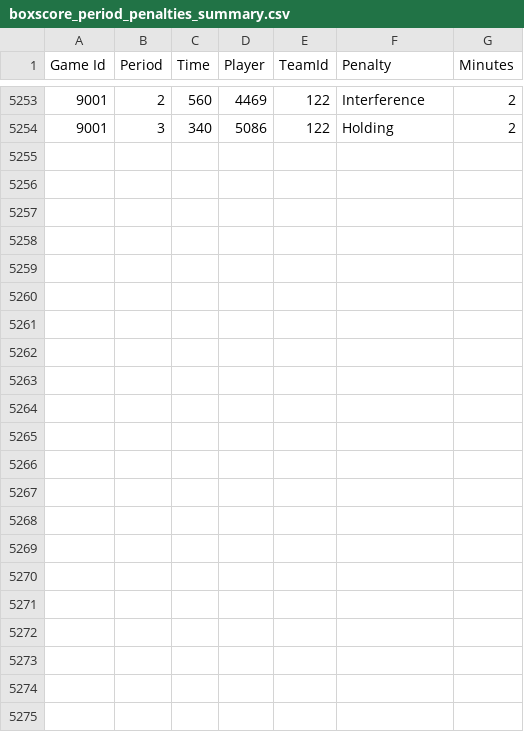
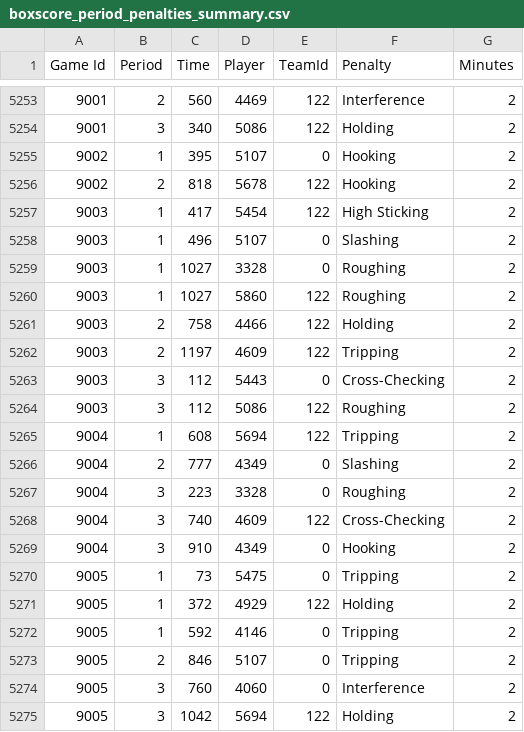
Before and after one commit to BoiledEgg1974/boys-of-winter-hockey-website, a CSV file: data/imports/raw/bowl_historical/boxscore_period_penalties_summary.csv, drawn as a sheet; only a part is shown, gaps mark what is left out; the diff names each change by its address in the sheet, - before the commit and + after, or states it on an @@ line.

```diff
--- a/data/imports/raw/bowl_historical/boxscore_period_penalties_summary.csv
+++ b/data/imports/raw/bowl_historical/boxscore_period_penalties_summary.csv
+row 5255: 9002 | 1 | 395 | 5107 | 0 | Hooking | 2
+row 5256: 9002 | 2 | 818 | 5678 | 122 | Hooking | 2
+row 5257: 9003 | 1 | 417 | 5454 | 122 | High Sticking | 2
+row 5258: 9003 | 1 | 496 | 5107 | 0 | Slashing | 2
+row 5259: 9003 | 1 | 1027 | 3328 | 0 | Roughing | 2
+row 5260: 9003 | 1 | 1027 | 5860 | 122 | Roughing | 2
+row 5261: 9003 | 2 | 758 | 4466 | 122 | Holding | 2
+row 5262: 9003 | 2 | 1197 | 4609 | 122 | Tripping | 2
+row 5263: 9003 | 3 | 112 | 5443 | 0 | Cross-Checking | 2
+row 5264: 9003 | 3 | 112 | 5086 | 122 | Roughing | 2
+row 5265: 9004 | 1 | 608 | 5694 | 122 | Tripping | 2
+row 5266: 9004 | 2 | 777 | 4349 | 0 | Slashing | 2
+row 5267: 9004 | 3 | 223 | 3328 | 0 | Roughing | 2
+row 5268: 9004 | 3 | 740 | 4609 | 122 | Cross-Checking | 2
+row 5269: 9004 | 3 | 910 | 4349 | 0 | Hooking | 2
+row 5270: 9005 | 1 | 73 | 5475 | 0 | Tripping | 2
+row 5271: 9005 | 1 | 372 | 4929 | 122 | Holding | 2
+row 5272: 9005 | 1 | 592 | 4146 | 0 | Tripping | 2
+row 5273: 9005 | 2 | 846 | 5107 | 0 | Tripping | 2
+row 5274: 9005 | 3 | 760 | 4060 | 0 | Interference | 2
+row 5275: 9005 | 3 | 1042 | 5694 | 122 | Holding | 2
```
Also changed, not shown: data/imports/raw/bowl_cap/boxscore_summary.csv, data/imports/raw/bowl_cap/player_skater_career_stats_ps.csv, 39 other files.
